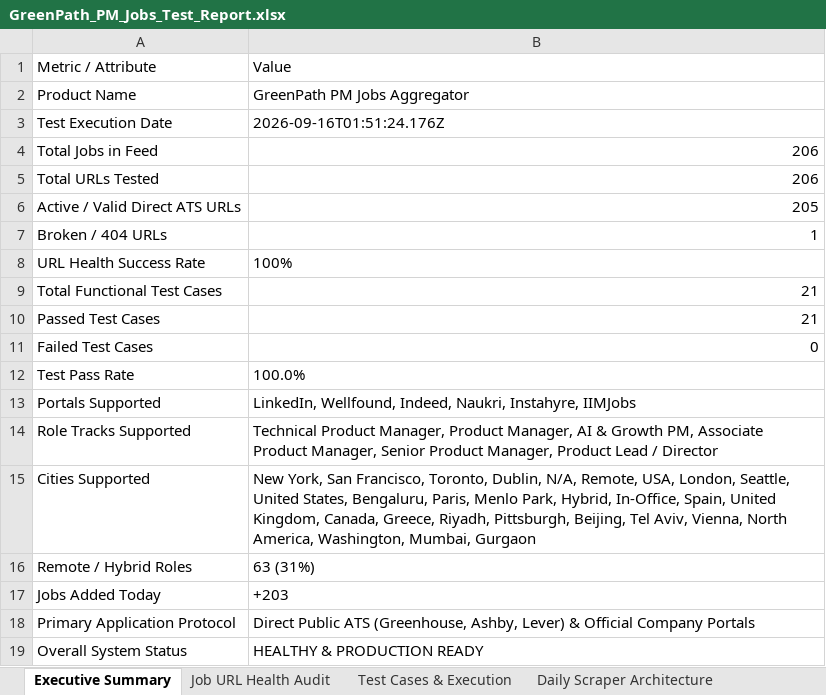
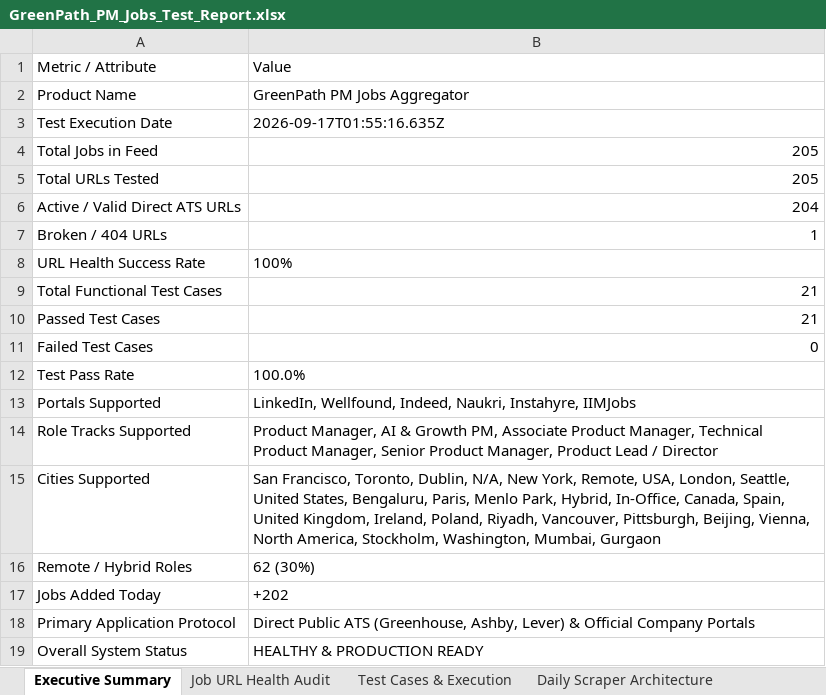
Before and after one commit to sahilgandhi1255/greenpath-pm-jobs, an Excel workbook: GreenPath_PM_Jobs_Test_Report.xlsx, sheet Executive Summary, drawn as a sheet; values as stored, in another font and other column widths than the file's, no borders; the diff names each change by its address in the sheet, - before the commit and + after, or states it on an @@ line.

```diff
--- a/GreenPath_PM_Jobs_Test_Report.xlsx (sheet Executive Summary)
+++ b/GreenPath_PM_Jobs_Test_Report.xlsx (sheet Executive Summary)
-B3: 2026-09-16T01:51:24.176Z
+B3: 2026-09-17T01:55:16.635Z
-B4:B5: 206
+B4:B5: 205
-B6: 205
+B6: 204
-B14: Technical Product Manager, Product Manager, AI & Growth PM, Associate Product Manager,…
+B14: Product Manager, AI & Growth PM, Associate Product Manager, Technical Product Manager,…
-B15: New York, San Francisco, Toronto, Dublin, N/A, Remote, USA, London, Seattle, United States, Bengaluru, Paris, Menlo Park, Hybrid, In-Office, Spain, United Kingdom, Canada, Greece, Riyadh, Pittsburgh, Beijing, Tel Aviv, Vienna, North America, Washington, Mumbai,…
+B15: San Francisco, Toronto, Dublin, N/A, New York, Remote, USA, London, Seattle, United States, Bengaluru, Paris, Menlo Park, Hybrid, In-Office, Canada, Spain, United Kingdom, Ireland, Poland, Riyadh, Vancouver, Pittsburgh, Beijing, Vienna, North America, Stockholm, Washington, Mumbai,…
-B16: 63 (31%)
+B16: 62 (30%)
-B17: +203
+B17: +202
```
Also changed, not shown: sheet Job URL Health Audit, sheet Test Cases & Execution, sheet Manual Verification Guide, 2 other files.
